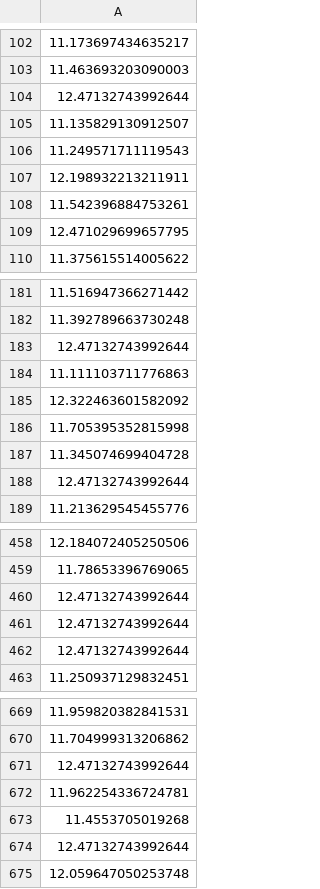
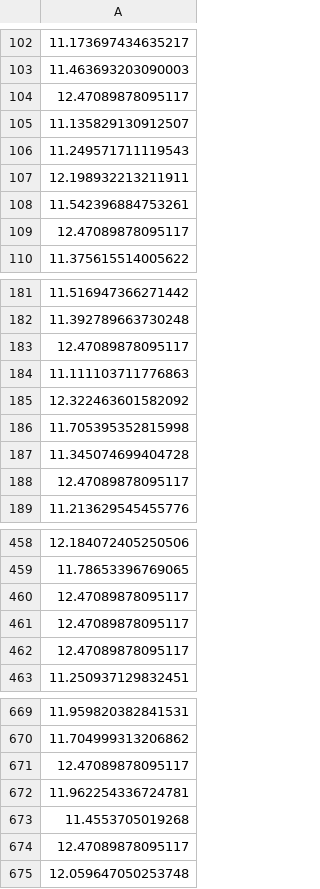
Before and after one commit to jiaobuchong/salary-prediction, a CSV file: data/processed/y_val.csv, drawn as a sheet; only a part is shown, gaps mark what is left out; the diff covers the shown part only; the diff names each change by its address in the sheet, - before the commit and + after, or states it on an @@ line.

```diff
--- a/data/processed/y_val.csv
+++ b/data/processed/y_val.csv
-A104: 12.47132743992644
+A104: 12.47089878095117
-A109: 12.471029699657795
+A109: 12.47089878095117
-A183: 12.47132743992644
+A183: 12.47089878095117
-A188: 12.47132743992644
+A188: 12.47089878095117
-A460:A462: 12.47132743992644
+A460:A462: 12.47089878095117
-A671: 12.47132743992644
+A671: 12.47089878095117
-A674: 12.47132743992644
+A674: 12.47089878095117
```
Also changed, not shown: 40 edited cells elsewhere in this file, data/processed/y_test.csv, data/processed/y_test_original.csv, 8 other files.
